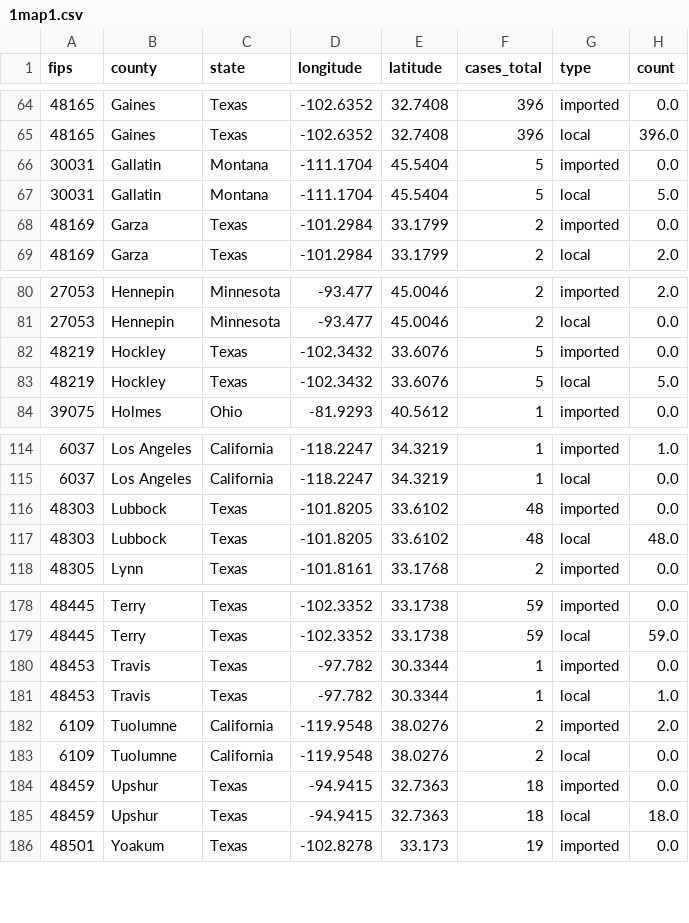
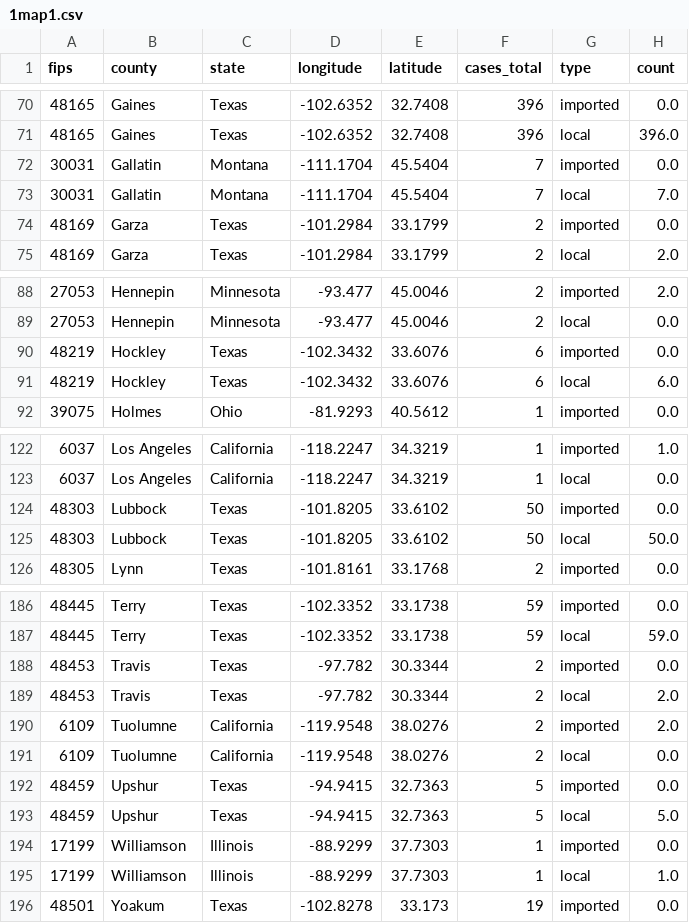
Before and after one commit to JHU-Measles-Tracking-Team/measles_US_data, a CSV file: Tracker Ready Data/1map1.csv, drawn as a sheet; only a part is shown, gaps mark what is left out; the diff covers the shown part only.

```diff
--- a/Tracker Ready Data/1map1.csv
+++ b/Tracker Ready Data/1map1.csv
@@ -65,4 +71,4 @@ fips,county,state,longitude,latitude,cases_total,type,count
 48165,Gaines,Texas,-102.6352,32.7408,396,local,396.0
-30031,Gallatin,Montana,-111.1704,45.5404,5,imported,0.0
-30031,Gallatin,Montana,-111.1704,45.5404,5,local,5.0
+30031,Gallatin,Montana,-111.1704,45.5404,7,imported,0.0
+30031,Gallatin,Montana,-111.1704,45.5404,7,local,7.0
 48169,Garza,Texas,-101.2984,33.1799,2,imported,0.0
@@ -81,4 +89,4 @@ fips,county,state,longitude,latitude,cases_total,type,count
 27053,Hennepin,Minnesota,-93.477,45.0046,2,local,0.0
-48219,Hockley,Texas,-102.3432,33.6076,5,imported,0.0
-48219,Hockley,Texas,-102.3432,33.6076,5,local,5.0
+48219,Hockley,Texas,-102.3432,33.6076,6,imported,0.0
+48219,Hockley,Texas,-102.3432,33.6076,6,local,6.0
 39075,Holmes,Ohio,-81.9293,40.5612,1,imported,0.0
@@ -115,4 +123,4 @@ fips,county,state,longitude,latitude,cases_total,type,count
 6037,Los Angeles,California,-118.2247,34.3219,1,local,0.0
-48303,Lubbock,Texas,-101.8205,33.6102,48,imported,0.0
-48303,Lubbock,Texas,-101.8205,33.6102,48,local,48.0
+48303,Lubbock,Texas,-101.8205,33.6102,50,imported,0.0
+48303,Lubbock,Texas,-101.8205,33.6102,50,local,50.0
 48305,Lynn,Texas,-101.8161,33.1768,2,imported,0.0
@@ -179,8 +187,10 @@ fips,county,state,longitude,latitude,cases_total,type,count
 48445,Terry,Texas,-102.3352,33.1738,59,local,59.0
-48453,Travis,Texas,-97.782,30.3344,1,imported,0.0
-48453,Travis,Texas,-97.782,30.3344,1,local,1.0
+48453,Travis,Texas,-97.782,30.3344,2,imported,0.0
+48453,Travis,Texas,-97.782,30.3344,2,local,2.0
 6109,Tuolumne,California,-119.9548,38.0276,2,imported,2.0
 6109,Tuolumne,California,-119.9548,38.0276,2,local,0.0
-48459,Upshur,Texas,-94.9415,32.7363,18,imported,0.0
-48459,Upshur,Texas,-94.9415,32.7363,18,local,18.0
+48459,Upshur,Texas,-94.9415,32.7363,5,imported,0.0
+48459,Upshur,Texas,-94.9415,32.7363,5,local,5.0
+17199,Williamson,Illinois,-88.9299,37.7303,1,imported,0.0
+17199,Williamson,Illinois,-88.9299,37.7303,1,local,1.0
 48501,Yoakum,Texas,-102.8278,33.173,19,imported,0.0
```
Also changed, not shown: 8 added rows and 18 edited cells elsewhere in this file, Tracker Ready Data/2map2.csv, Tracker Ready Data/3table.csv, 6 other files.
